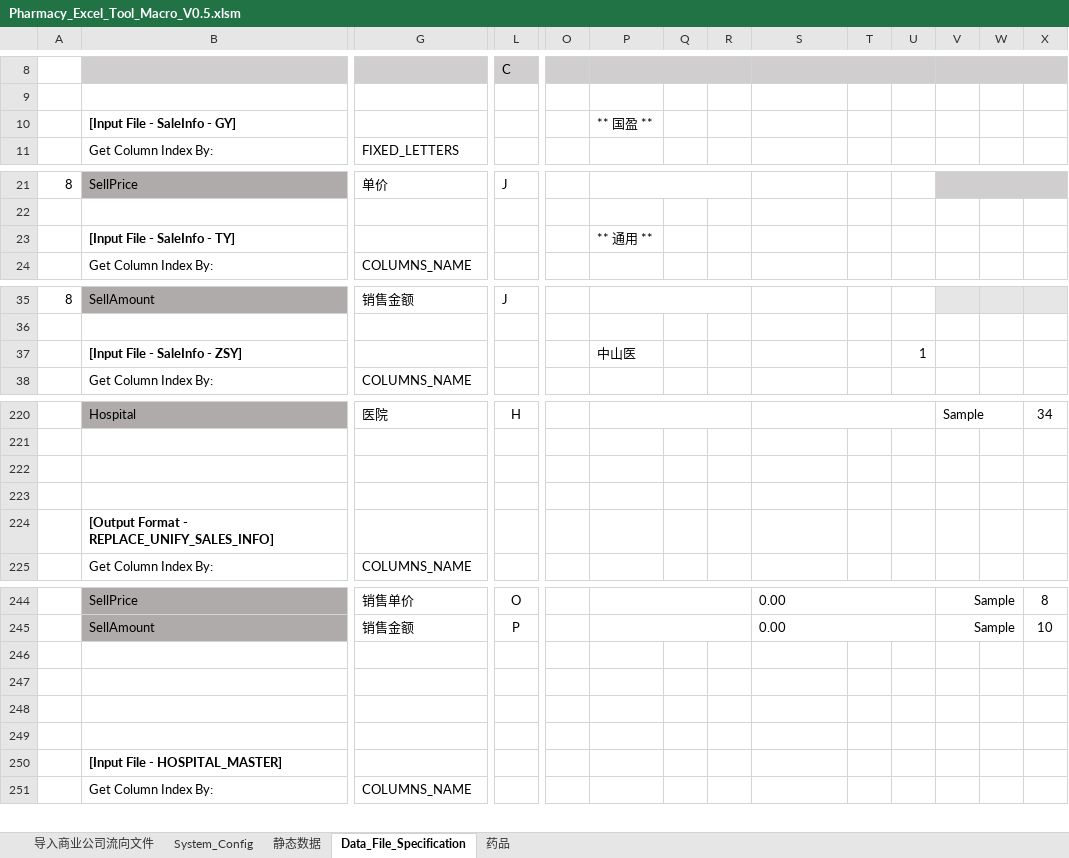
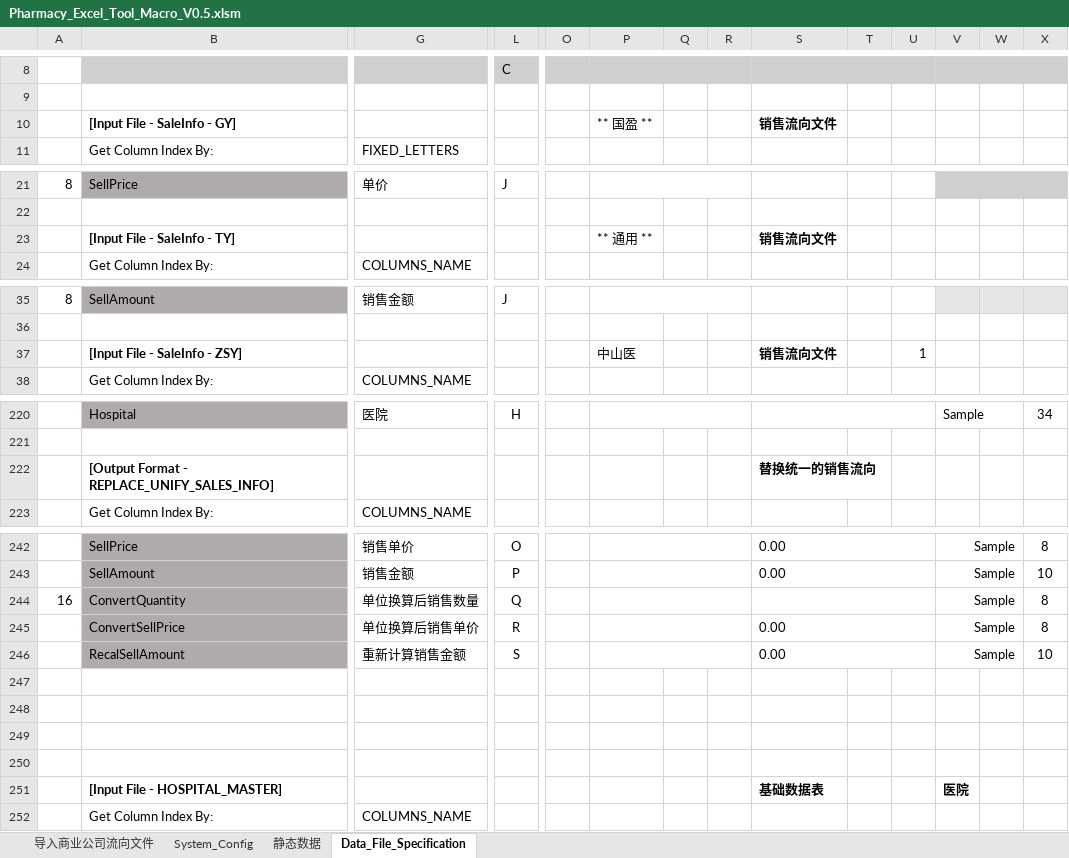
Before and after one commit to Thesaurus0/Pharmacy_Excel_Tool_Macro, an Excel workbook: Pharmacy_Excel_Tool_Macro_V0.5.xlsm, sheet Data_File_Specification, drawn as a sheet; only a part is shown, gaps mark what is left out; values as stored, in another font and other column widths than the file's, no borders; removed rows and columns are numbered as before the commit, all else as after; rows hold the shown columns only; the diff covers the shown part only; the diff names each change by its address in the sheet, - before the commit and + after, or states it on an @@ line.

```diff
--- a/Pharmacy_Excel_Tool_Macro_V0.5.xlsm (sheet Data_File_Specification)
+++ b/Pharmacy_Excel_Tool_Macro_V0.5.xlsm (sheet Data_File_Specification)
@@ sheet tab hidden: 药品 @@
-S10: (empty)
+S10: 销售流向文件
-S23: (empty)
+S23: 销售流向文件
-S37: (empty)
+S37: 销售流向文件
-row 222: (empty)
+row 222:  | [Output Format - REPLACE_UNIFY_SALES_INFO] |  |  |  |  |  |  | 替换统一的销售流向
-row 223: (empty)
-row 224:  | [Output Format - REPLACE_UNIFY_SALES_INFO]
+row 244: 16 | ConvertQuantity | 单位换算后销售数量 | Q |  |  |  |  |  |  |  | Sample |  | 8
+row 245:  | ConvertSellPrice | 单位换算后销售单价 | R |  |  |  |  | 0.00 |  |  | Sample |  | 8
+row 246:  | RecalSellAmount | 重新计算销售金额 | S |  |  |  |  | 0.00 |  |  | Sample |  | 10
-row 250:  | [Input File - HOSPITAL_MASTER]
+row 251:  | [Input File - HOSPITAL_MASTER] |  |  |  |  |  |  | 基础数据表 |  |  | 医院
```
Also changed, not shown: 97 added rows, 1 removed row and 20 edited cells elsewhere in this sheet, sheet System_Config, sheet 静态数据, charts or pictures, 18 other files.
